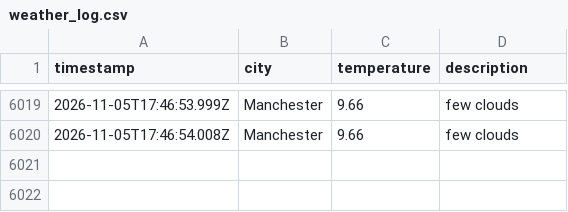
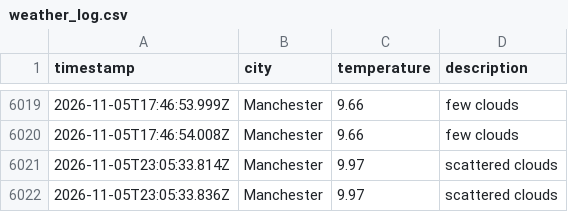
Before and after one commit to Maisie90/DataOps-weather, a CSV file: data/weather_log.csv, drawn as a sheet; only a part is shown, gaps mark what is left out; the diff names each change by its address in the sheet, - before the commit and + after, or states it on an @@ line.

```diff
--- a/data/weather_log.csv
+++ b/data/weather_log.csv
+row 6021: 2026-11-05T23:05:33.814Z | Manchester | 9.97 | scattered clouds
+row 6022: 2026-11-05T23:05:33.836Z | Manchester | 9.97 | scattered clouds
```
